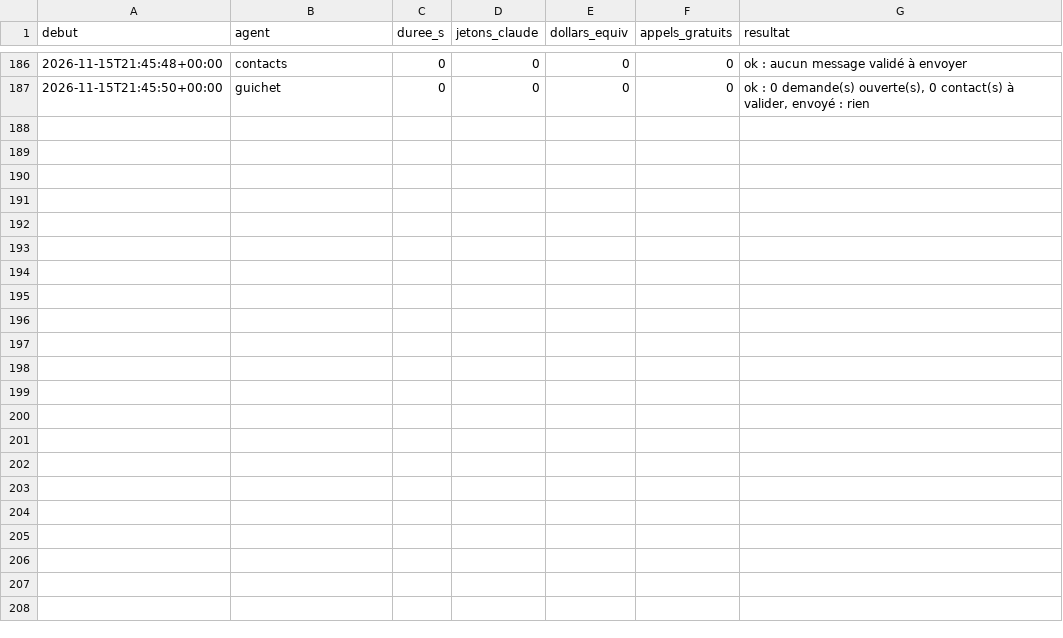
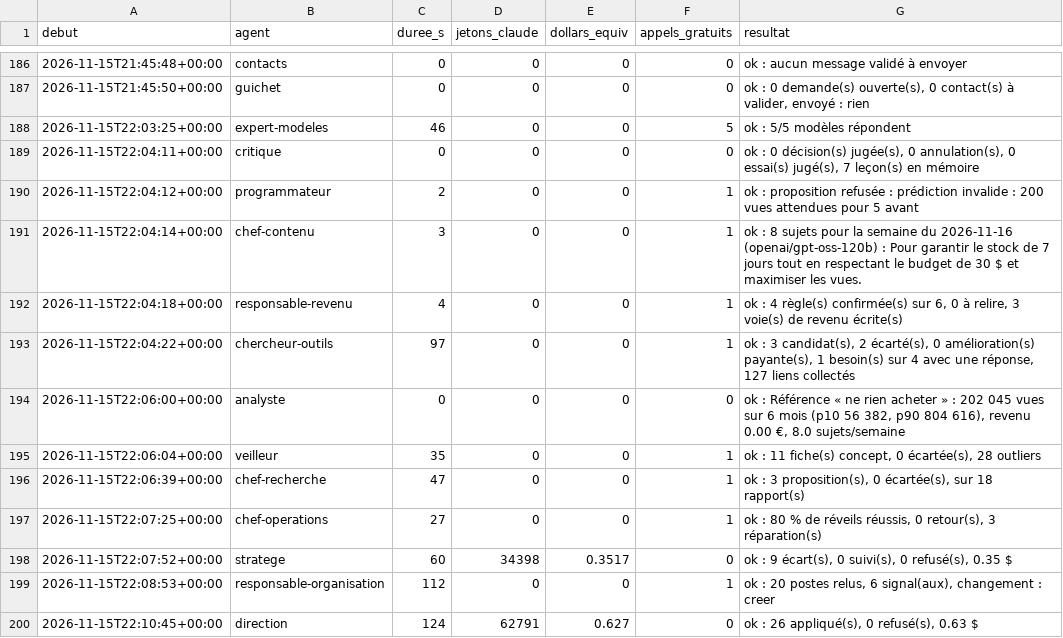
Before and after one commit to sueurhocqjules-droid/agence, a CSV file: registre/couts.csv, drawn as a sheet; only a part is shown, gaps mark what is left out; the diff names each change by its address in the sheet, - before the commit and + after, or states it on an @@ line.

```diff
--- a/registre/couts.csv
+++ b/registre/couts.csv
+row 188: 2026-11-15T22:03:25+00:00 | expert-modeles | 46 | 0 | 0 | 5 | ok : 5/5 modèles répondent
+row 189: 2026-11-15T22:04:11+00:00 | critique | 0 | 0 | 0 | 0 | ok : 0 décision(s) jugée(s), 0 annulation(s), 0 essai(s) jugé(s), 7 leçon(s) en mémoire
+row 190: 2026-11-15T22:04:12+00:00 | programmateur | 2 | 0 | 0 | 1 | ok : proposition refusée : prédiction invalide : 200 vues attendues pour 5 avant
+row 191: 2026-11-15T22:04:14+00:00 | chef-contenu | 3 | 0 | 0 | 1 | ok : 8 sujets pour la semaine du 2026-11-16 (openai/gpt-oss-120b) : Pour garantir le stock de 7 jours tout en respectant le budget de 30 $ et maximiser les vues.
+row 192: 2026-11-15T22:04:18+00:00 | responsable-revenu | 4 | 0 | 0 | 1 | ok : 4 règle(s) confirmée(s) sur 6, 0 à relire, 3 voie(s) de revenu écrite(s)
+row 193: 2026-11-15T22:04:22+00:00 | chercheur-outils | 97 | 0 | 0 | 1 | ok : 3 candidat(s), 2 écarté(s), 0 amélioration(s) payante(s), 1 besoin(s) sur 4 avec une réponse, 127 liens collectés
+row 194: 2026-11-15T22:06:00+00:00 | analyste | 0 | 0 | 0 | 0 | ok : Référence « ne rien acheter » : 202 045 vues sur 6 mois (p10 56 382, p90 804 616), revenu 0.00 €, 8.0 sujets/semaine
+row 195: 2026-11-15T22:06:04+00:00 | veilleur | 35 | 0 | 0 | 1 | ok : 11 fiche(s) concept, 0 écartée(s), 28 outliers
+row 196: 2026-11-15T22:06:39+00:00 | chef-recherche | 47 | 0 | 0 | 1 | ok : 3 proposition(s), 0 écartée(s), sur 18 rapport(s)
+row 197: 2026-11-15T22:07:25+00:00 | chef-operations | 27 | 0 | 0 | 1 | ok : 80 % de réveils réussis, 0 retour(s), 3 réparation(s)
+row 198: 2026-11-15T22:07:52+00:00 | stratege | 60 | 34398 | 0.3517 | 0 | ok : 9 écart(s), 0 suivi(s), 0 refusé(s), 0.35 $
+row 199: 2026-11-15T22:08:53+00:00 | responsable-organisation | 112 | 0 | 0 | 1 | ok : 20 postes relus, 6 signal(aux), changement : creer
+row 200: 2026-11-15T22:10:45+00:00 | direction | 124 | 62791 | 0.627 | 0 | ok : 26 appliqué(s), 0 refusé(s), 0.63 $
```
Also changed, not shown: registre/questions.csv, 32 other files.
